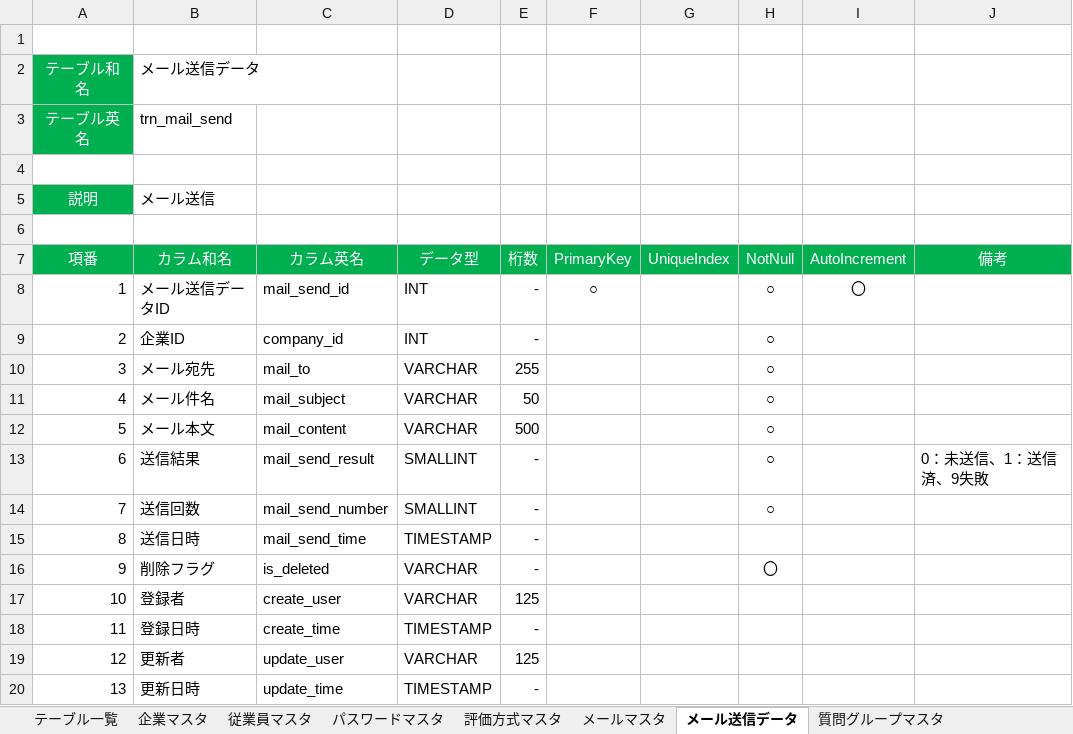
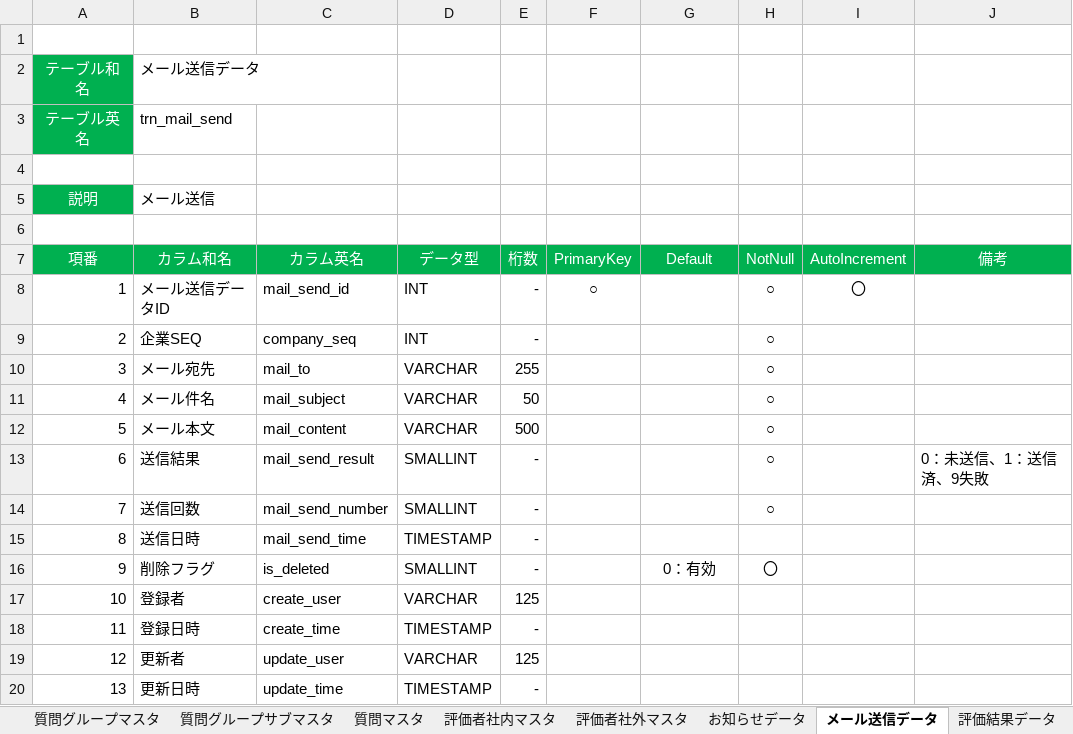
Before and after one commit to TetsujiFurukawa/Sanrokumaru, an Excel workbook: 01_document/DB定義書.xlsx, sheet メール送信データ, drawn as a sheet; values as stored, in another font and other column widths than the file's, no borders; the diff names each change by its address in the sheet, - before the commit and + after, or states it on an @@ line.

```diff
--- a/01_document/DB定義書.xlsx (sheet メール送信データ)
+++ b/01_document/DB定義書.xlsx (sheet メール送信データ)
+sheet tab: お知らせデータ
@@ sheet tab order changed: 質問グループマスタ | 質問グループサブマスタ | 質問マスタ | 評価者社内マスタ | 評価者社外マスタ | お知らせデータ | メール送信データ | 評価結果データ @@
-G7: UniqueIndex
+G7: Default
-B9 (カラム和名): 企業ID
+B9 (カラム和名): 企業SEQ
-C9 (カラム英名): company_id
+C9 (カラム英名): company_seq
-D16 (データ型): VARCHAR
+D16 (データ型): SMALLINT
-G16 (Default): (empty)
+G16 (Default): 0：有効
```
Also changed, not shown: sheet テーブル一覧, sheet 従業員マスタ, sheet メール設定マスタ, sheet 従業員パスワードマスタ, sheet 評価者社内マスタ, sheet 質問マスタ, 6 more sheets, other sheet tabs, charts or pictures, 01_document/API定義書.xlsx, 01_document/画面定義書.xlsx, 1 other file.
